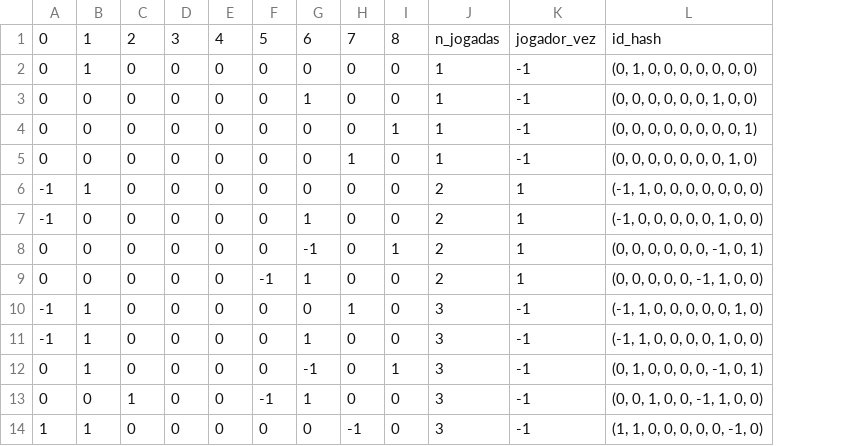
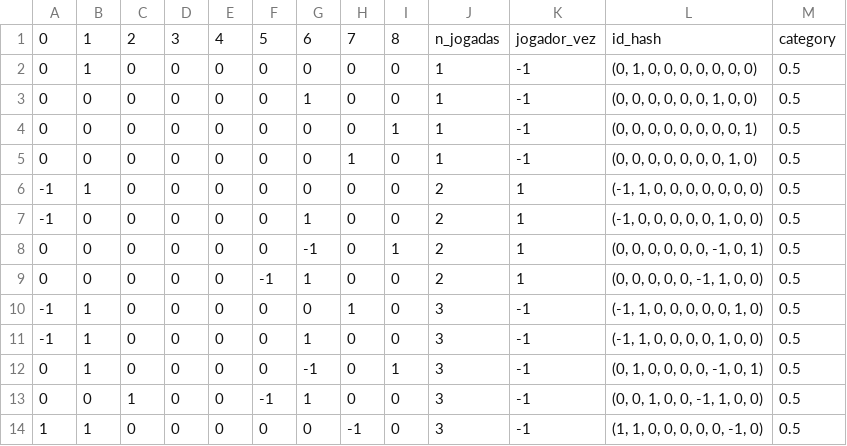
Before and after one commit to MarnieGrenat/IA-TicTacToe-Classifier, a CSV file: data/data_ongoing.csv, drawn as a sheet; only a part is shown; the diff names each change by its address in the sheet, - before the commit and + after, or states it on an @@ line.

Commit message:
create usable dataset and begin EDA

```diff
--- a/data/data_ongoing.csv
+++ b/data/data_ongoing.csv
+column M, rows 1-14: category | 0.5 | 0.5 | 0.5 | 0.5 | 0.5 | 0.5 | 0.5 | 0.5 | 0.5 | 0.5 | 0.5 | 0.5 | 0.5
```
Also changed, not shown: 4 other files.
